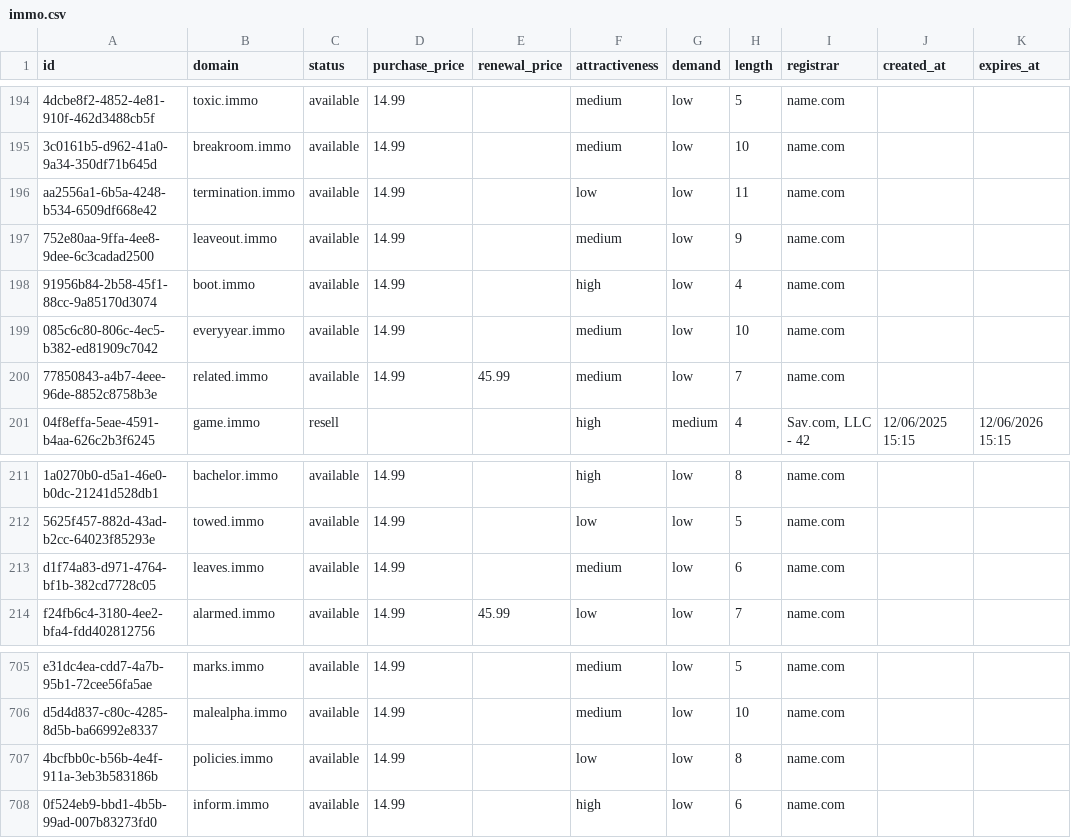
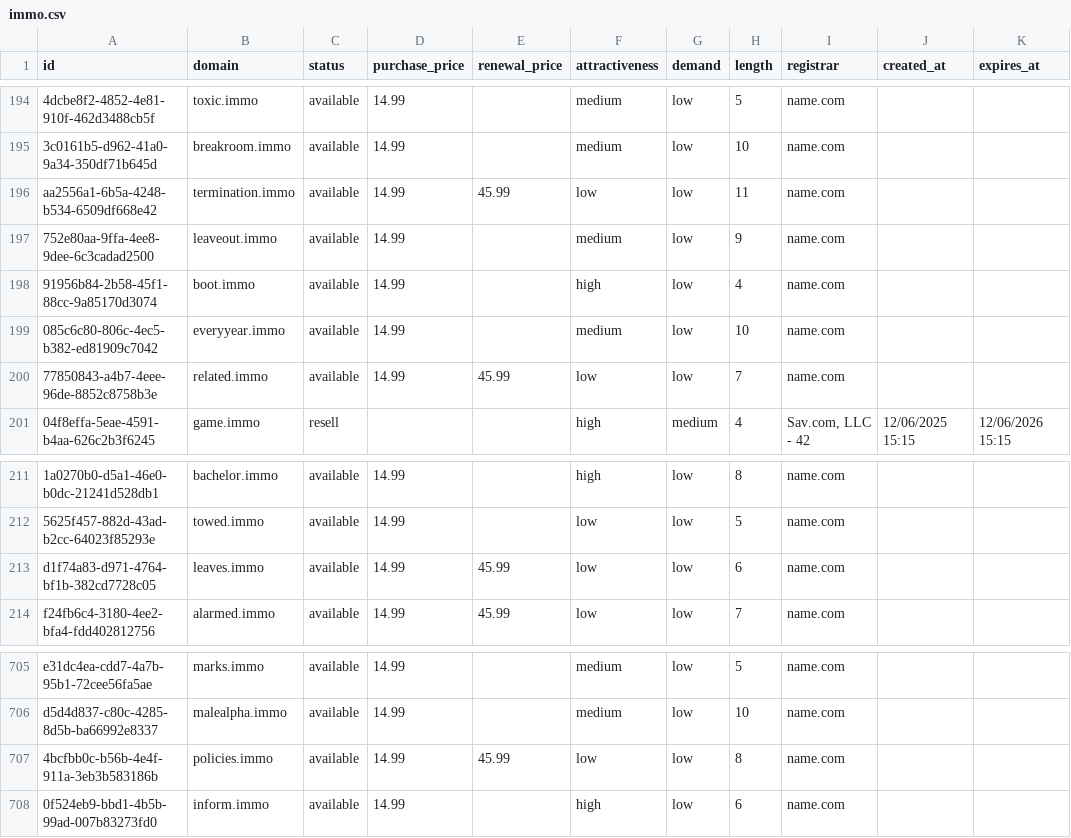
Before and after one commit to UniqueDomains/immo-oneword-domains, a CSV file: immo.csv, drawn as a sheet; only a part is shown, gaps mark what is left out; the diff names each change by its address in the sheet, - before the commit and + after, or states it on an @@ line.

Commit message:
Domains update

```diff
--- a/immo.csv
+++ b/immo.csv
-E196 (renewal_price): (empty)
+E196 (renewal_price): 45.99
-F200 (attractiveness): medium
+F200 (attractiveness): low
-E213 (renewal_price): (empty)
+E213 (renewal_price): 45.99
-F213 (attractiveness): medium
+F213 (attractiveness): low
-E707 (renewal_price): (empty)
+E707 (renewal_price): 45.99
```
Also changed, not shown: 4 other files.
